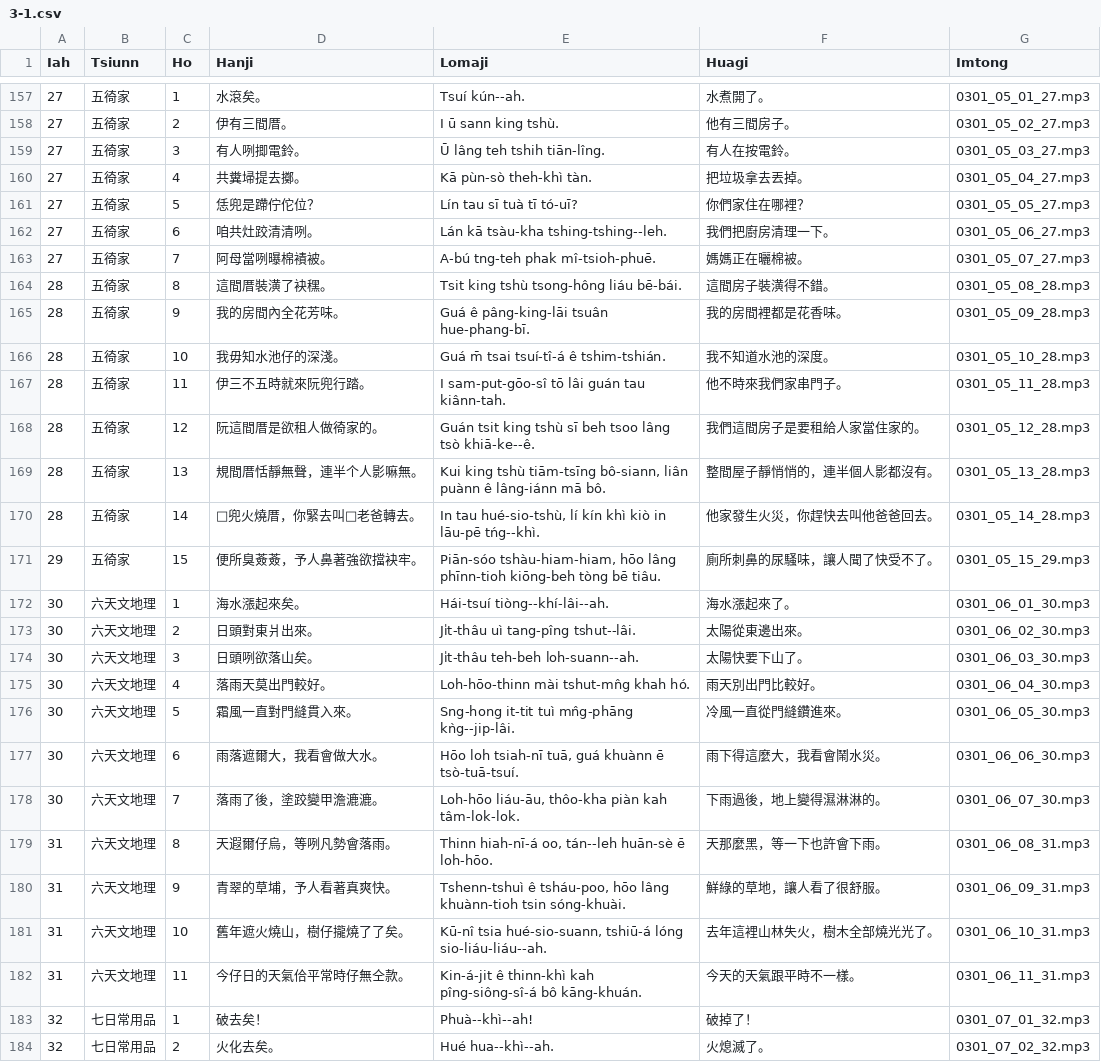
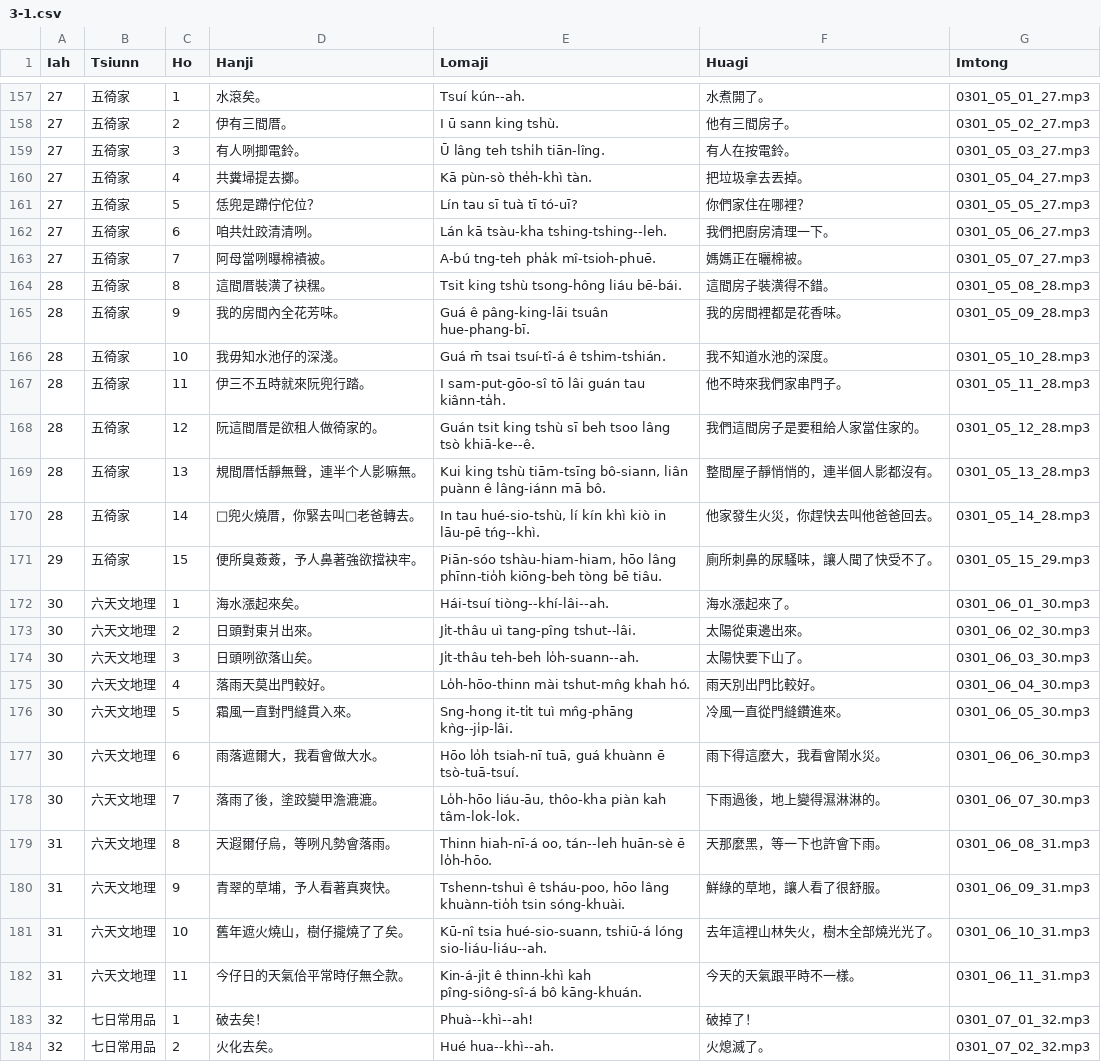
Before and after one commit to Taiwanese-Corpus/Lan-Lai-Oh-Taigi, a CSV file: txt/3-1.csv, drawn as a sheet; only a part is shown, gaps mark what is left out; the diff covers the shown part only.

```diff
--- a/txt/3-1.csv
+++ b/txt/3-1.csv
@@ -158,7 +158,7 @@ Iah,Tsiunn,Ho,Hanji,Lomaji,Huagi,Imtong
 27,五徛家,2,伊有三間厝。,I ū sann king tshù.,他有三間房子。,0301_05_02_27.mp3
-27,五徛家,3,有人咧揤電鈴。,Ū lâng teh tshih tiān-lîng.,有人在按電鈴。,0301_05_03_27.mp3
-27,五徛家,4,共糞埽提去擲。,Kā pùn-sò theh-khì tàn.,把垃圾拿去丟掉。,0301_05_04_27.mp3
+27,五徛家,3,有人咧揤電鈴。,Ū lâng teh tshi̍h tiān-lîng.,有人在按電鈴。,0301_05_03_27.mp3
+27,五徛家,4,共糞埽提去擲。,Kā pùn-sò the̍h-khì tàn.,把垃圾拿去丟掉。,0301_05_04_27.mp3
 27,五徛家,5,恁兜是蹛佇佗位？,Lín tau sī tuà tī tó-uī?,你們家住在哪裡？,0301_05_05_27.mp3
 27,五徛家,6,咱共灶跤清清咧。,Lán kā tsàu-kha tshing-tshing--leh.,我們把廚房清理一下。,0301_05_06_27.mp3
-27,五徛家,7,阿母當咧曝棉襀被。,A-bú tng-teh phak mî-tsioh-phuē.,媽媽正在曬棉被。,0301_05_07_27.mp3
+27,五徛家,7,阿母當咧曝棉襀被。,A-bú tng-teh pha̍k mî-tsioh-phuē.,媽媽正在曬棉被。,0301_05_07_27.mp3
 28,五徛家,8,這間厝裝潢了袂䆀。,Tsit king tshù tsong-hông liáu bē-bái.,這間房子裝潢得不錯。,0301_05_08_28.mp3
@@ -166,3 +166,3 @@ Iah,Tsiunn,Ho,Hanji,Lomaji,Huagi,Imtong
 28,五徛家,10,我毋知水池仔的深淺。,Guá m̄ tsai tsuí-tî-á ê tshim-tshián.,我不知道水池的深度。,0301_05_10_28.mp3
-28,五徛家,11,伊三不五時就來阮兜行踏。,I sam-put-gōo-sî tō lâi guán tau kiânn-tah.,他不時來我們家串門子。,0301_05_11_28.mp3
+28,五徛家,11,伊三不五時就來阮兜行踏。,I sam-put-gōo-sî tō lâi guán tau kiânn-ta̍h.,他不時來我們家串門子。,0301_05_11_28.mp3
 28,五徛家,12,阮這間厝是欲租人做徛家的。,Guán tsit king tshù sī beh tsoo lâng tsò khiā-ke--ê.,我們這間房子是要租給人家當住家的。,0301_05_12_28.mp3
@@ -170,14 +170,14 @@ Iah,Tsiunn,Ho,Hanji,Lomaji,Huagi,Imtong
 28,五徛家,14,𪜶兜火燒厝，你緊去叫𪜶老爸轉去。,"In tau hué-sio-tshù, lí kín khì kiò in lāu-pē tńg--khì.",他家發生火災，你趕快去叫他爸爸回去。,0301_05_14_28.mp3
-29,五徛家,15,便所臭薟薟，予人鼻著強欲擋袂牢。,"Piān-sóo tshàu-hiam-hiam, hōo lâng phīnn-tioh kiōng-beh tòng bē tiâu.",廁所刺鼻的尿騷味，讓人聞了快受不了。,0301_05_15_29.mp3
+29,五徛家,15,便所臭薟薟，予人鼻著強欲擋袂牢。,"Piān-sóo tshàu-hiam-hiam, hōo lâng phīnn-tio̍h kiōng-beh tòng bē tiâu.",廁所刺鼻的尿騷味，讓人聞了快受不了。,0301_05_15_29.mp3
 30,六天文地理,1,海水漲起來矣。,Hái-tsuí tiòng--khí-lâi--ah.,海水漲起來了。,0301_06_01_30.mp3
 30,六天文地理,2,日頭對東爿出來。,Ji̍t-thâu uì tang-pîng tshut--lâi.,太陽從東邊出來。,0301_06_02_30.mp3
-30,六天文地理,3,日頭咧欲落山矣。,Ji̍t-thâu teh-beh loh-suann--ah.,太陽快要下山了。,0301_06_03_30.mp3
-30,六天文地理,4,落雨天莫出門較好。,Loh-hōo-thinn mài tshut-mn̂g khah hó.,雨天別出門比較好。,0301_06_04_30.mp3
-30,六天文地理,5,霜風一直對門縫貫入來。,Sng-hong it-tit tuì mn̂g-phāng kǹg--jip-lâi.,冷風一直從門縫鑽進來。,0301_06_05_30.mp3
-30,六天文地理,6,雨落遮爾大，我看會做大水。,"Hōo loh tsiah-nī tuā, guá khuànn ē tsò-tuā-tsuí.",雨下得這麼大，我看會鬧水災。,0301_06_06_30.mp3
-30,六天文地理,7,落雨了後，塗跤變甲澹漉漉。,"Loh-hōo liáu-āu, thôo-kha piàn kah tâm-lok-lok.",下雨過後，地上變得濕淋淋的。,0301_06_07_30.mp3
-31,六天文地理,8,天遐爾仔烏，等咧凡勢會落雨。,"Thinn hiah-nī-á oo, tán--leh huān-sè ē loh-hōo.",天那麼黑，等一下也許會下雨。,0301_06_08_31.mp3
-31,六天文地理,9,青翠的草埔，予人看著真爽快。,"Tshenn-tshuì ê tsháu-poo, hōo lâng khuànn-tioh tsin sóng-khuài.",鮮綠的草地，讓人看了很舒服。,0301_06_09_31.mp3
+30,六天文地理,3,日頭咧欲落山矣。,Ji̍t-thâu teh-beh lo̍h-suann--ah.,太陽快要下山了。,0301_06_03_30.mp3
+30,六天文地理,4,落雨天莫出門較好。,Lo̍h-hōo-thinn mài tshut-mn̂g khah hó.,雨天別出門比較好。,0301_06_04_30.mp3
+30,六天文地理,5,霜風一直對門縫貫入來。,Sng-hong it-ti̍t tuì mn̂g-phāng kǹg--ji̍p-lâi.,冷風一直從門縫鑽進來。,0301_06_05_30.mp3
+30,六天文地理,6,雨落遮爾大，我看會做大水。,"Hōo lo̍h tsiah-nī tuā, guá khuànn ē tsò-tuā-tsuí.",雨下得這麼大，我看會鬧水災。,0301_06_06_30.mp3
+30,六天文地理,7,落雨了後，塗跤變甲澹漉漉。,"Lo̍h-hōo liáu-āu, thôo-kha piàn kah tâm-lok-lok.",下雨過後，地上變得濕淋淋的。,0301_06_07_30.mp3
+31,六天文地理,8,天遐爾仔烏，等咧凡勢會落雨。,"Thinn hiah-nī-á oo, tán--leh huān-sè ē lo̍h-hōo.",天那麼黑，等一下也許會下雨。,0301_06_08_31.mp3
+31,六天文地理,9,青翠的草埔，予人看著真爽快。,"Tshenn-tshuì ê tsháu-poo, hōo lâng khuànn-tio̍h tsin sóng-khuài.",鮮綠的草地，讓人看了很舒服。,0301_06_09_31.mp3
 31,六天文地理,10,舊年遮火燒山，樹仔攏燒了了矣。,"Kū-nî tsia hué-sio-suann, tshiū-á lóng sio-liáu-liáu--ah.",去年這裡山林失火，樹木全部燒光光了。,0301_06_10_31.mp3
-31,六天文地理,11,今仔日的天氣佮平常時仔無仝款。,Kin-á-jit ê thinn-khì kah pîng-siông-sî-á bô kāng-khuán.,今天的天氣跟平時不一樣。,0301_06_11_31.mp3
+31,六天文地理,11,今仔日的天氣佮平常時仔無仝款。,Kin-á-ji̍t ê thinn-khì kah pîng-siông-sî-á bô kāng-khuán.,今天的天氣跟平時不一樣。,0301_06_11_31.mp3
 32,七日常用品,1,破去矣！,Phuà--khì--ah!,破掉了！,0301_07_01_32.mp3
```
Also changed, not shown: 118 edited cells elsewhere in this file, 2 other files.
